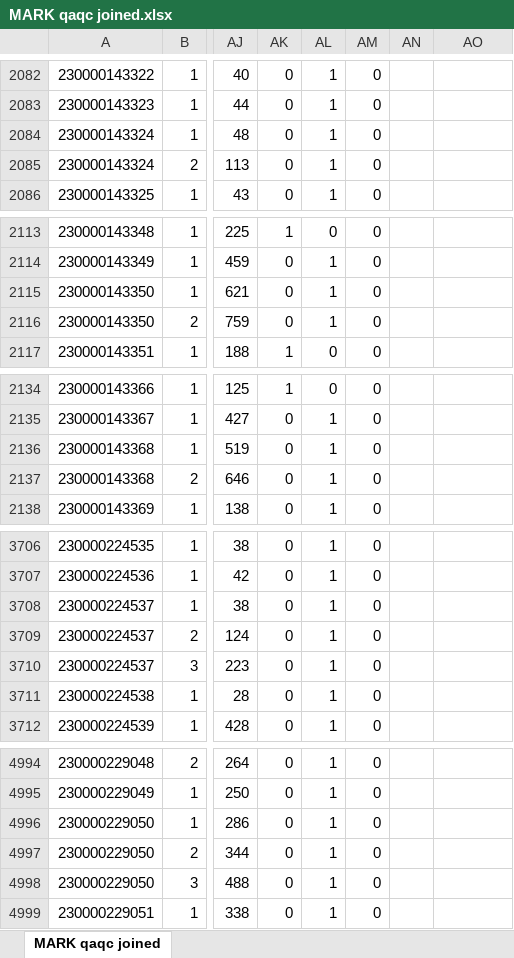
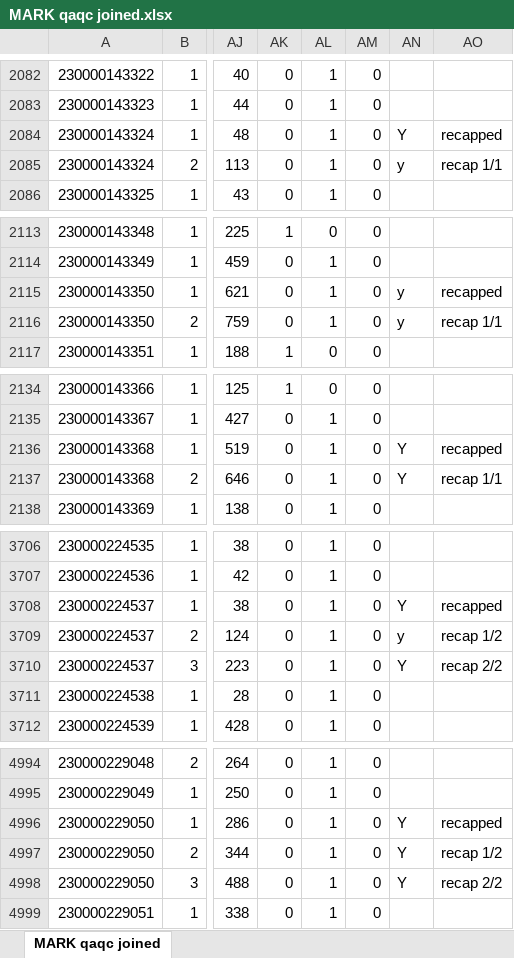
Before and after one commit to sfigraf/WGFP_dataclean_vis2.0, an Excel workbook: MARK qaqc joined.xlsx, sheet MARK qaqc joined, drawn as a sheet; only a part is shown, gaps mark what is left out; values as stored, in another font and other column widths than the file's, no cell formats; the diff covers the shown part only; the diff names each change by its address in the sheet, - before the commit and + after, or states it on an @@ line.

Commit message:
did all the lines QAQC

```diff
--- a/MARK qaqc joined.xlsx (sheet MARK qaqc joined)
+++ b/MARK qaqc joined.xlsx (sheet MARK qaqc joined)
-AN2084: (empty)
+AN2084: Y
-AO2084: (empty)
+AO2084: recapped
-AN2085: (empty)
+AN2085: y
-AO2085: (empty)
+AO2085: recap 1/1
-AN2115:AN2116: (empty)
+AN2115:AN2116: y
-AO2115: (empty)
+AO2115: recapped
-AO2116: (empty)
+AO2116: recap 1/1
-AN2136:AN2137: (empty)
+AN2136:AN2137: Y
-AO2136: (empty)
+AO2136: recapped
-AO2137: (empty)
+AO2137: recap 1/1
-AN3708: (empty)
+AN3708: Y
-AO3708: (empty)
+AO3708: recapped
-AN3709: (empty)
+AN3709: y
-AO3709: (empty)
+AO3709: recap 1/2
-AN3710: (empty)
+AN3710: Y
-AO3710: (empty)
+AO3710: recap 2/2
-AN4996:AN4998: (empty)
+AN4996:AN4998: Y
-AO4996: (empty)
+AO4996: recapped
-AO4997: (empty)
+AO4997: recap 1/2
-AO4998: (empty)
+AO4998: recap 2/2
```
Also changed, not shown: 486 edited cells elsewhere in this sheet, cell formats.
